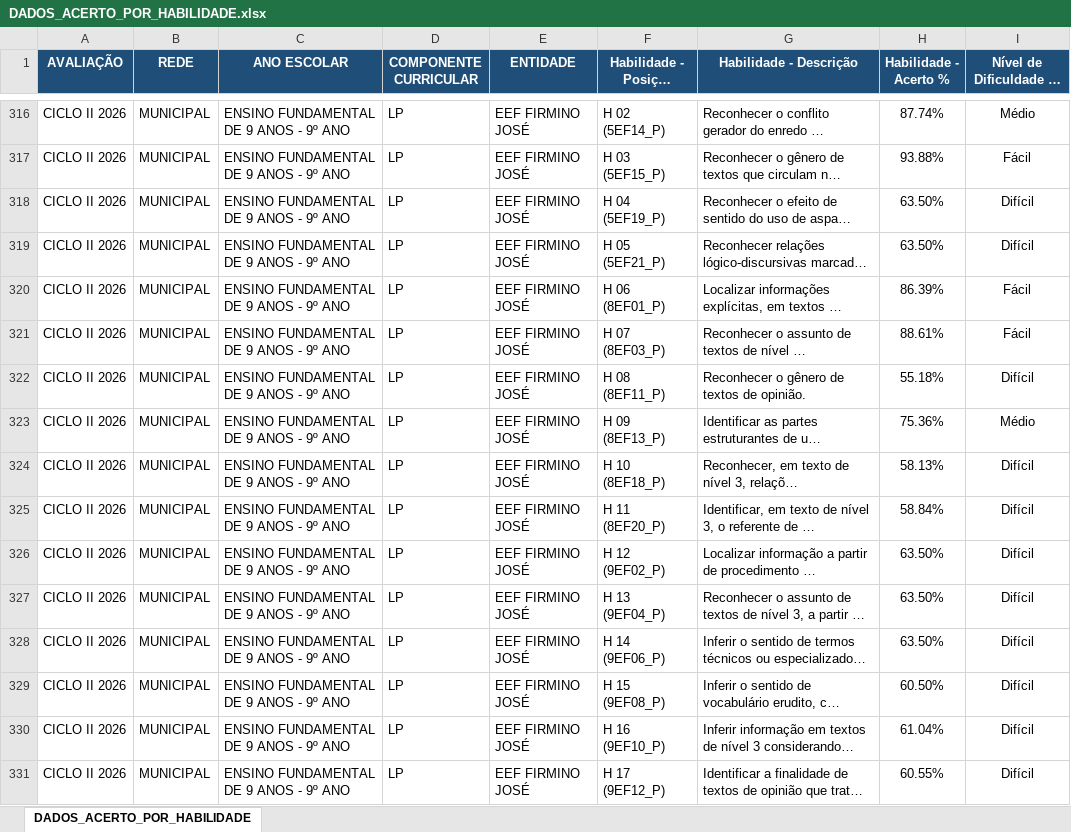
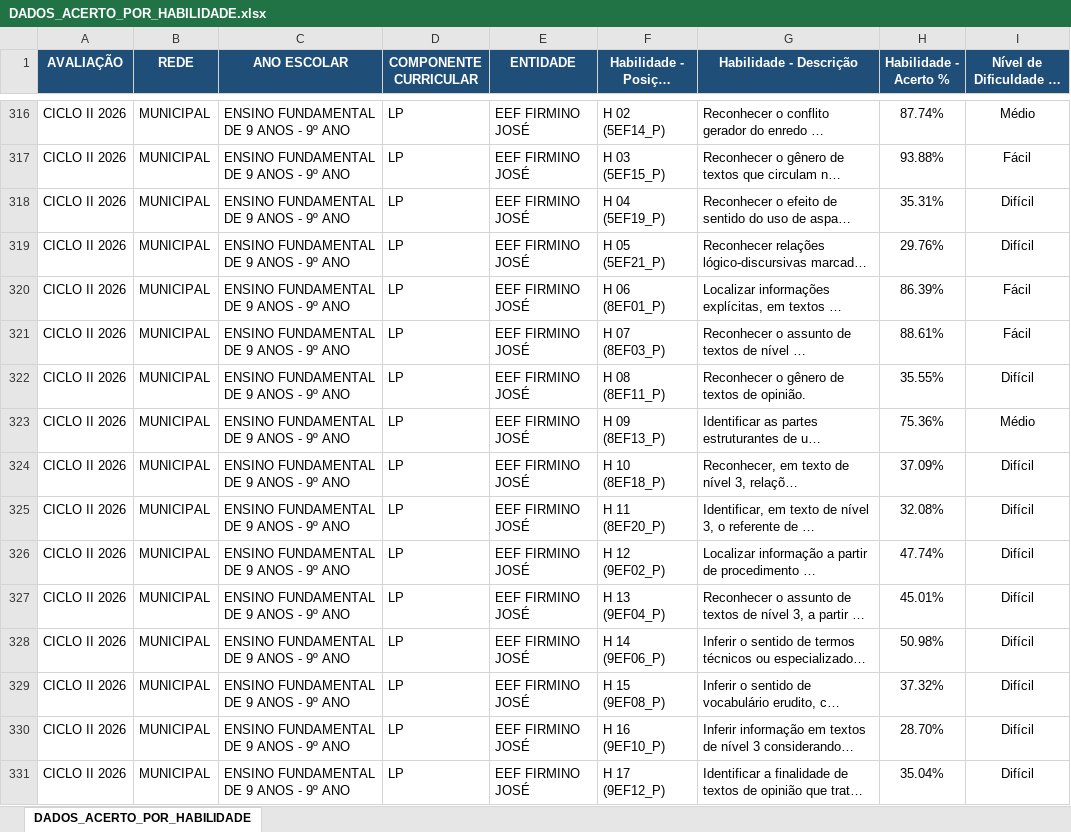
Before and after one commit to pauloheg33/paineldadoscicloii2026, an Excel workbook: backend/data/DADOS_ACERTO_POR_HABILIDADE.xlsx, sheet DADOS_ACERTO_POR_HABILIDADE, drawn as a sheet; only a part is shown, gaps mark what is left out; long unchanged cells end in …; values as stored, in another font and other column widths than the file's, no borders; the diff covers the shown part only; the diff names each change by its address in the sheet, - before the commit and + after, or states it on an @@ line.

Commit message:
Add publish script and update habilidade workbook

```diff
--- a/backend/data/DADOS_ACERTO_POR_HABILIDADE.xlsx (sheet DADOS_ACERTO_POR_HABILIDADE)
+++ b/backend/data/DADOS_ACERTO_POR_HABILIDADE.xlsx (sheet DADOS_ACERTO_POR_HABILIDADE)
-H318 (Habilidade - Acerto %): 63.50%
+H318 (Habilidade - Acerto %): 35.31%
-H319 (Habilidade - Acerto %): 63.50%
+H319 (Habilidade - Acerto %): 29.76%
-H322 (Habilidade - Acerto %): 55.18%
+H322 (Habilidade - Acerto %): 35.55%
-H324 (Habilidade - Acerto %): 58.13%
+H324 (Habilidade - Acerto %): 37.09%
-H325 (Habilidade - Acerto %): 58.84%
+H325 (Habilidade - Acerto %): 32.08%
-H326 (Habilidade - Acerto %): 63.50%
+H326 (Habilidade - Acerto %): 47.74%
-H327 (Habilidade - Acerto %): 63.50%
+H327 (Habilidade - Acerto %): 45.01%
-H328 (Habilidade - Acerto %): 63.50%
+H328 (Habilidade - Acerto %): 50.98%
-H329 (Habilidade - Acerto %): 60.50%
+H329 (Habilidade - Acerto %): 37.32%
-H330 (Habilidade - Acerto %): 61.04%
+H330 (Habilidade - Acerto %): 28.70%
-H331 (Habilidade - Acerto %): 60.55%
+H331 (Habilidade - Acerto %): 35.04%
```
Also changed, not shown: 324 edited cells elsewhere in this sheet, 2 other files.
